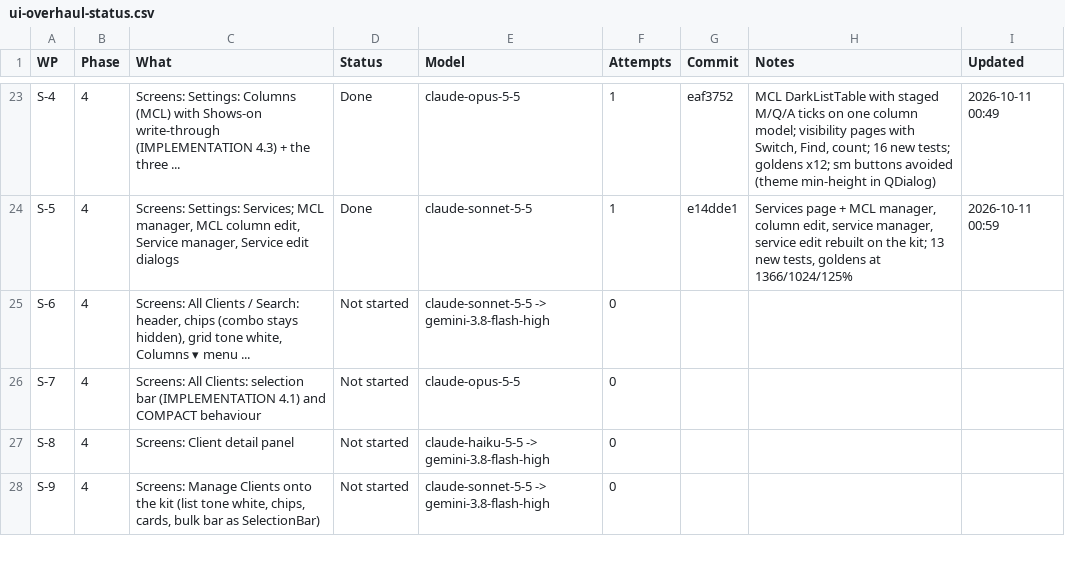
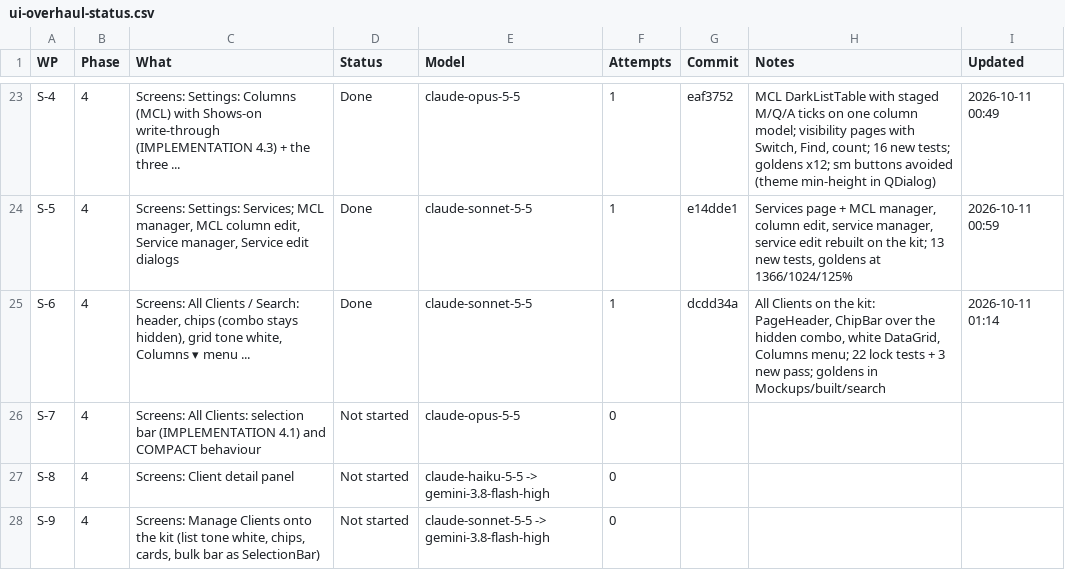
Before and after one commit to NexCardel/Project_Sera, a CSV file: Mockups/overhaul/ui-overhaul-status.csv, drawn as a sheet; only a part is shown, gaps mark what is left out.

```diff
--- a/Mockups/overhaul/ui-overhaul-status.csv
+++ b/Mockups/overhaul/ui-overhaul-status.csv
@@ -24,3 +24,3 @@ S-4,4,Screens: Settings: Columns (MCL) with Shows-on write-through (IMPLEMENTATI
 S-5,4,"Screens: Settings: Services; MCL manager, MCL column edit, Service manager, Service edit dialogs",Done,claude-sonnet-5-5,1,e14dde1,"Services page + MCL manager, column edit, service manager, service edit rebuilt on the kit; 13 new tests, goldens at 1366/1024/125%",2026-10-11 00:59
-S-6,4,"Screens: All Clients / Search: header, chips (combo stays hidden), grid tone white, Columns ▾ menu ...",Not started,claude-sonnet-5-5 -> gemini-3.8-flash-high,0,,,
+S-6,4,"Screens: All Clients / Search: header, chips (combo stays hidden), grid tone white, Columns ▾ menu ...",Done,claude-sonnet-5-5,1,dcdd34a,"All Clients on the kit: PageHeader, ChipBar over the hidden combo, white DataGrid, Columns menu; 22 lock tests + 3 new pass; goldens in Mockups/built/search",2026-10-11 01:14
 S-7,4,Screens: All Clients: selection bar (IMPLEMENTATION 4.1) and COMPACT behaviour,Not started,claude-opus-5-5,0,,,
```
Also changed, not shown: Mockups/overhaul/ui-overhaul-runs.csv, 1 other file.
